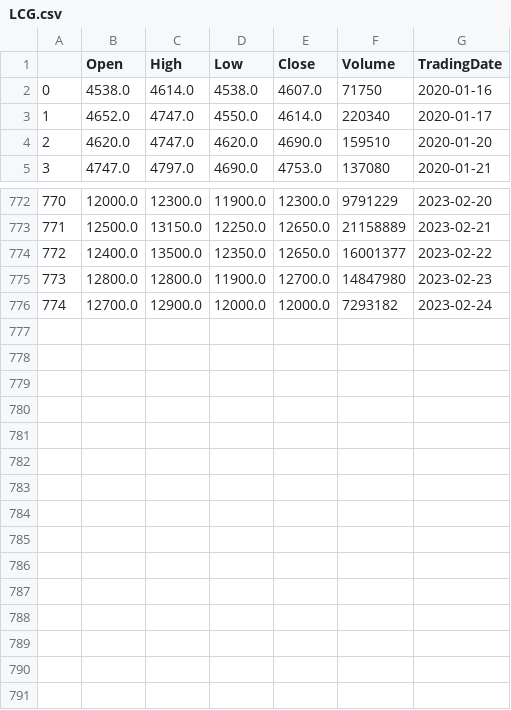
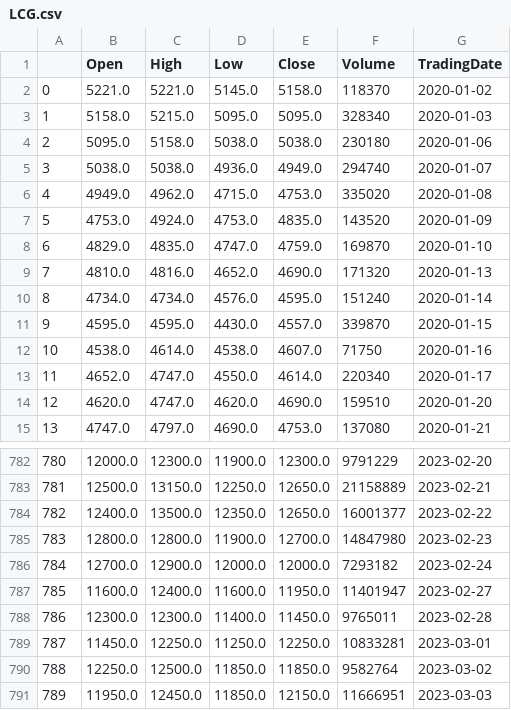
Before and after one commit to Zeres-Engel/Surfing-Stock, a CSV file: AI model/Data/Raw/LCG.csv, drawn as a sheet; only a part is shown, gaps mark what is left out; addresses are those after the commit; the diff names each change by its address in the sheet, - before the commit and + after, or states it on an @@ line.

```diff
--- a/AI model/Data/Raw/LCG.csv
+++ b/AI model/Data/Raw/LCG.csv
+row 2: 0 | 5221.0 | 5221.0 | 5145.0 | 5158.0 | 118370 | 2020-01-02
+row 3: 1 | 5158.0 | 5215.0 | 5095.0 | 5095.0 | 328340 | 2020-01-03
+row 4: 2 | 5095.0 | 5158.0 | 5038.0 | 5038.0 | 230180 | 2020-01-06
+row 5: 3 | 5038.0 | 5038.0 | 4936.0 | 4949.0 | 294740 | 2020-01-07
+row 6: 4 | 4949.0 | 4962.0 | 4715.0 | 4753.0 | 335020 | 2020-01-08
+row 7: 5 | 4753.0 | 4924.0 | 4753.0 | 4835.0 | 143520 | 2020-01-09
+row 8: 6 | 4829.0 | 4835.0 | 4747.0 | 4759.0 | 169870 | 2020-01-10
+row 9: 7 | 4810.0 | 4816.0 | 4652.0 | 4690.0 | 171320 | 2020-01-13
+row 10: 8 | 4734.0 | 4734.0 | 4576.0 | 4595.0 | 151240 | 2020-01-14
+row 11: 9 | 4595.0 | 4595.0 | 4430.0 | 4557.0 | 339870 | 2020-01-15
@@ column A renumbered between rows 12 and 786 @@
+row 787: 785 | 11600.0 | 12400.0 | 11600.0 | 11950.0 | 11401947 | 2023-02-27
+row 788: 786 | 12300.0 | 12300.0 | 11400.0 | 11450.0 | 9765011 | 2023-02-28
+row 789: 787 | 11450.0 | 12250.0 | 11250.0 | 12250.0 | 10833281 | 2023-03-01
+row 790: 788 | 12250.0 | 12500.0 | 11850.0 | 11850.0 | 9582764 | 2023-03-02
+row 791: 789 | 11950.0 | 12450.0 | 11850.0 | 12150.0 | 11666951 | 2023-03-03
```
Also changed, not shown: AI model/Data/Raw/FPT.csv, 21 other files.
